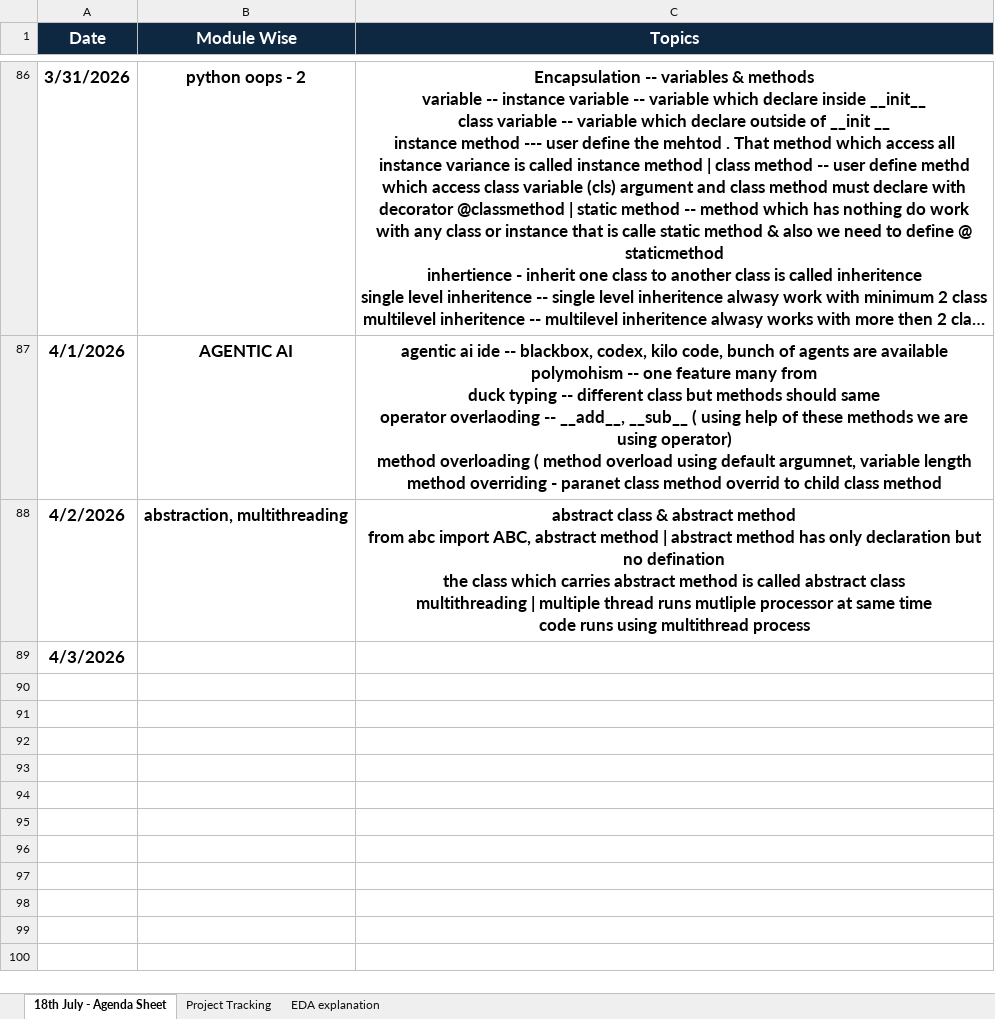
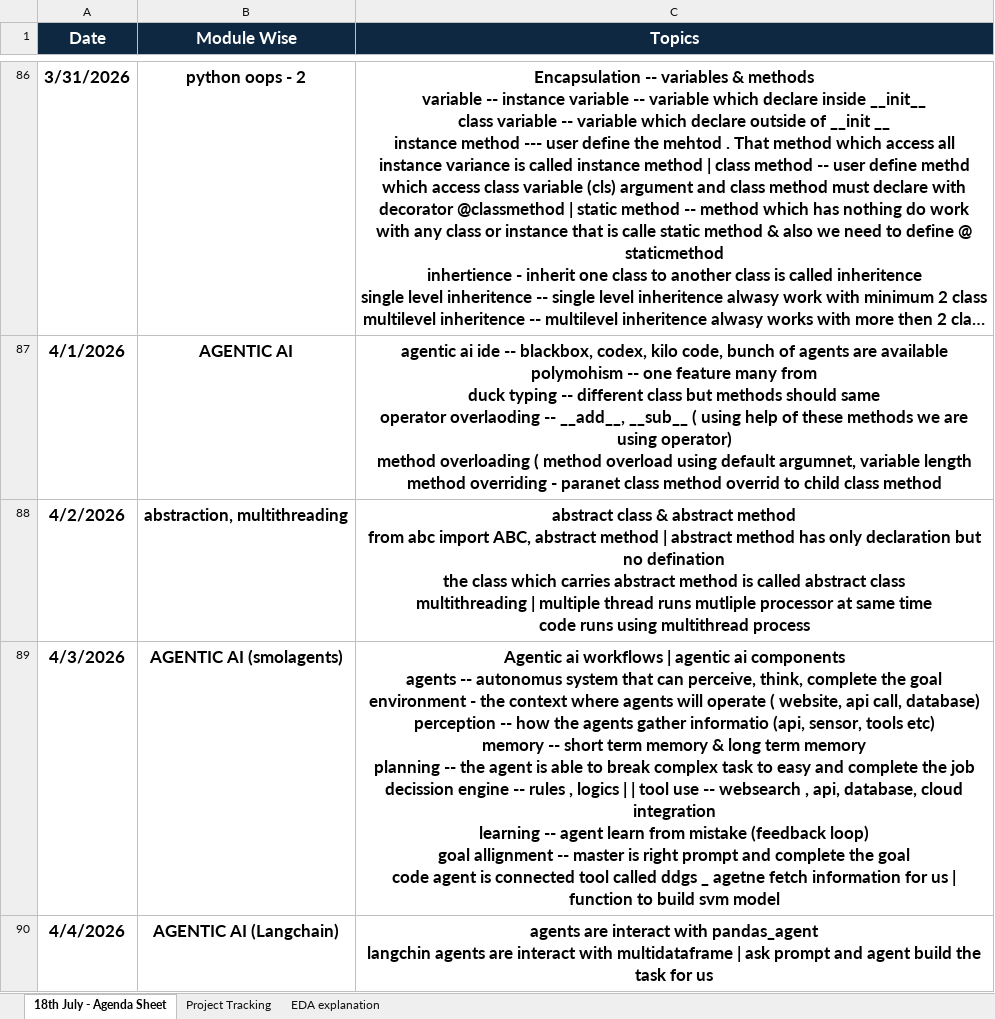
Before and after one commit to venkatesh-singamsetty/python-ai-bootcamp, an Excel workbook: Regular Summarization_ 530 PM.xlsx, sheet 18th July - Agenda Sheet, drawn as a sheet; only a part is shown, gaps mark what is left out; long unchanged cells end in …; values as stored, in another font and other column widths than the file's, no borders; ↵ is a line break in a cell; the diff names each change by its address in the sheet, - before the commit and + after, or states it on an @@ line.

Commit message:
Updated day-92-2026Apr7-agentic-ai

```diff
--- a/Regular Summarization_ 530 PM.xlsx (sheet 18th July - Agenda Sheet)
+++ b/Regular Summarization_ 530 PM.xlsx (sheet 18th July - Agenda Sheet)
-B89 (Module Wise): (empty)
+B89 (Module Wise): AGENTIC AI (smolagents)
-C89 (Topics): (empty)
+C89 (Topics): Agentic ai workflows | agentic ai components ↵ agents -- autonomus system that can perceive, think, complete the goal ↵ environment - the context where agents will operate ( website, api call, database) ↵ perception -- how the agents gather informatio (api, sensor, tools etc) ↵ memory -- short term memory & long term memory ↵ planning -- the agent is able to break complex task to easy and complete the job ↵ decission engine -- rules , logics | | tool use -- websearch , api, database, cloud integration ↵ learning -- agent learn from mistake (feedback loop) ↵ goal allignment -- master is right prompt and complete the goal ↵ code agent is connected tool called ddgs _ agetne fetch information for us | function to build svm model
+row 90: 4/4/2026 | AGENTIC AI (Langchain) | agents are interact with pandas_agent ↵ langchin agents are interact with multidataframe | ask prompt and agent build the task for us
```
Also changed, not shown: sheet Project Tracking, 17 other files.
